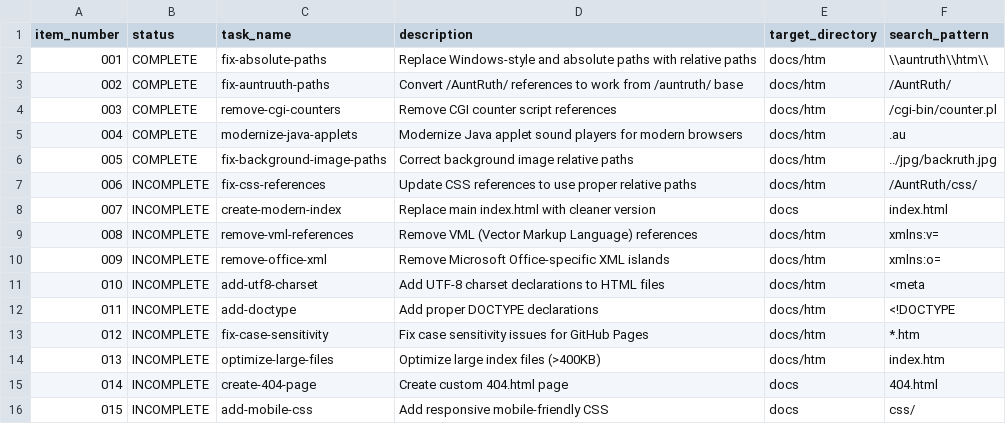
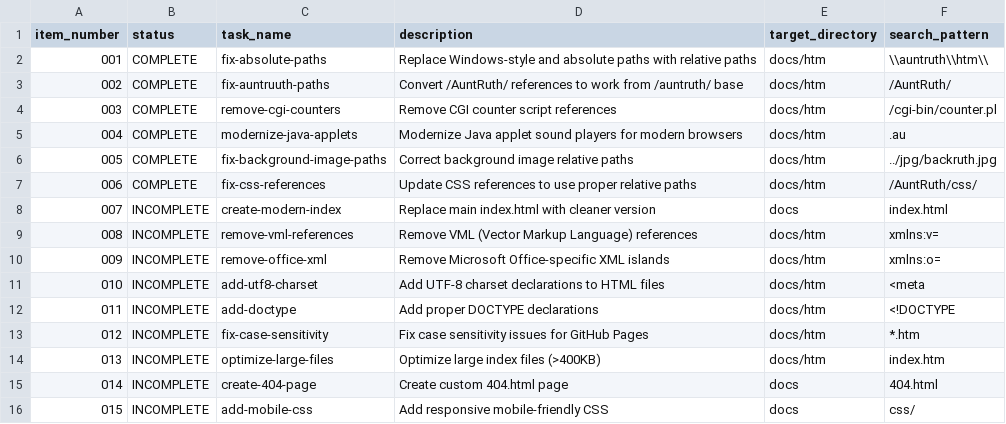
Before and after one commit to fil512/auntruth, a CSV file: PRPs/tracking/modernize-genealogy.csv, drawn as a sheet.

Commit message:
Mark task 006 as COMPLETE - CSS references already working correctly

```diff
--- a/PRPs/tracking/modernize-genealogy.csv
+++ b/PRPs/tracking/modernize-genealogy.csv
@@ -6,3 +6,3 @@ item_number,status,task_name,description,target_directory,search_pattern
 005,COMPLETE,fix-background-image-paths,Correct background image relative paths,docs/htm,../jpg/backruth.jpg
-006,INCOMPLETE,fix-css-references,Update CSS references to use proper relative paths,docs/htm,/AuntRuth/css/
+006,COMPLETE,fix-css-references,Update CSS references to use proper relative paths,docs/htm,/AuntRuth/css/
 007,INCOMPLETE,create-modern-index,Replace main index.html with cleaner version,docs,index.html
```
